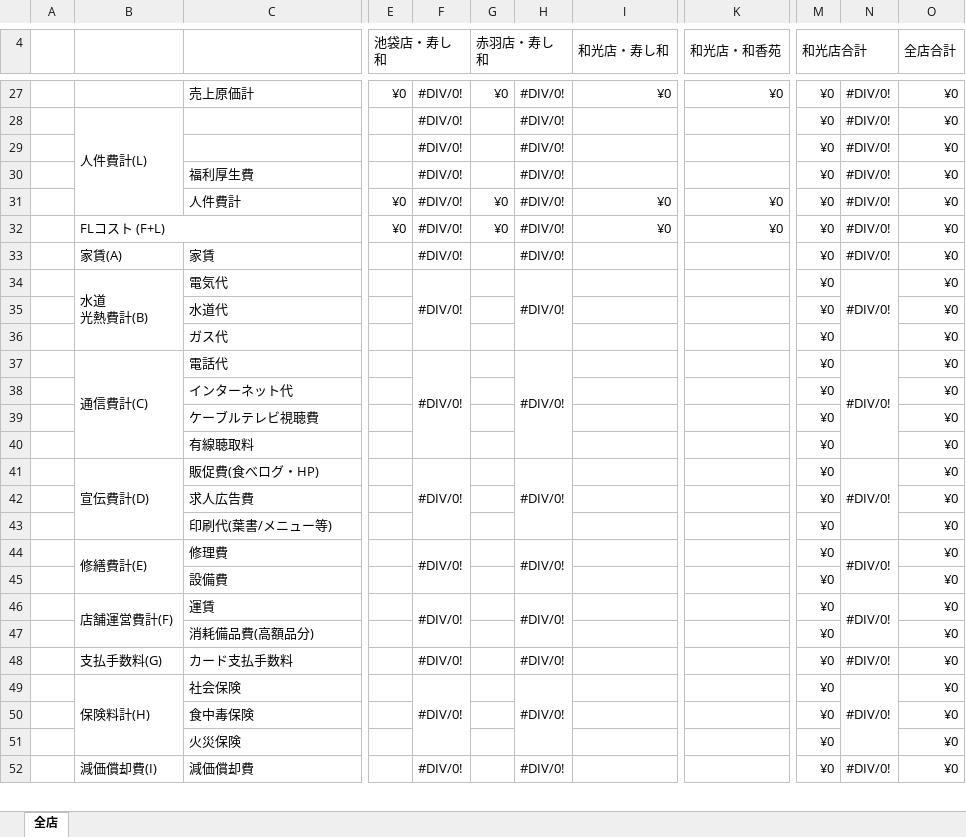
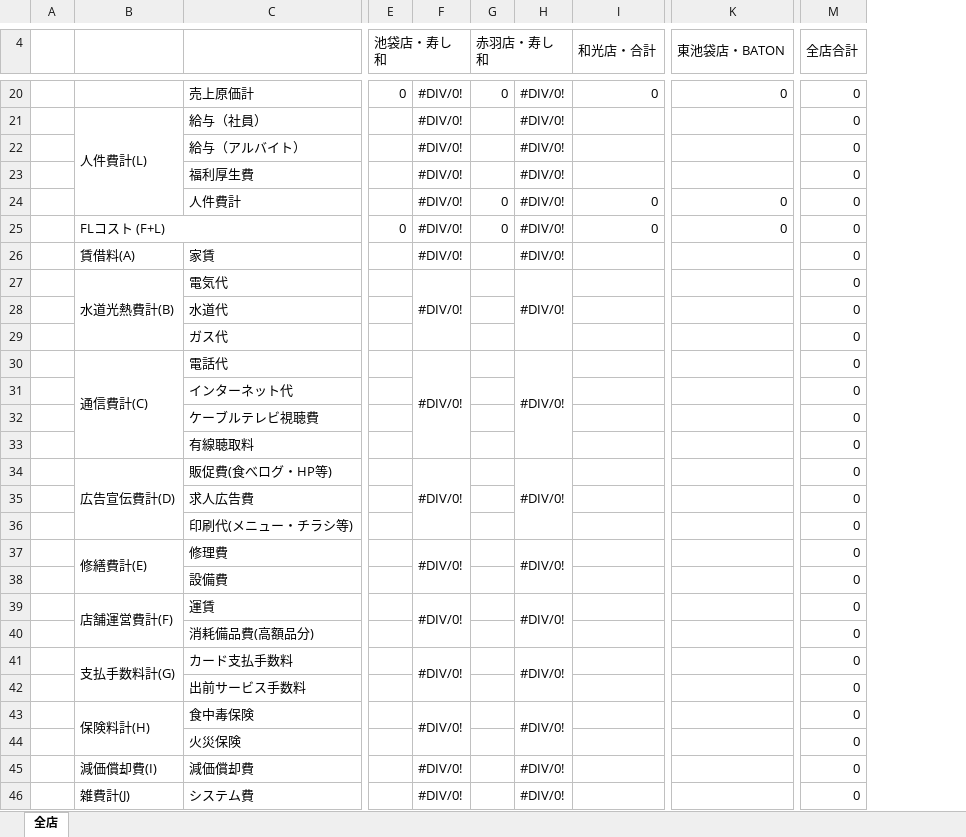
Before and after one commit to mark9211/sushikaz_3.0, an Excel workbook: app/webroot/excel/profit-and-loss.xlsx, sheet 全店, drawn as a sheet; only a part is shown, gaps mark what is left out; values as stored, in another font and other column widths than the file's, no cell formats; removed rows and columns are numbered as before the commit, all else as after; rows hold the shown columns only; ↵ is a line break in a cell; the diff covers the shown part only; the diff names each change by its address in the sheet, - before the commit and + after, or states it on an @@ line.

```diff
--- a/app/webroot/excel/profit-and-loss.xlsx (sheet 全店)
+++ b/app/webroot/excel/profit-and-loss.xlsx (sheet 全店)
-column I (和光店・寿し和), rows 27-32: ¥0 |  |  |  | ¥0 | ¥0
+column I (和光店・合計), rows 20-25: 0 |  |  |  | 0 | 0
-column K (和光店・和香苑), rows 27-32: ¥0 |  |  |  | ¥0 | ¥0
+column K (東池袋店・BATON), rows 20-25: 0 |  |  |  | 0 | 0
-column M (和光店合計), rows 27-42: all ¥0; rows 44-49: all ¥0; rows 51-52: ¥0 | ¥0
-column N, rows 27-41: #DIV/0! | #DIV/0! | #DIV/0! | #DIV/0! | #DIV/0! | #DIV/0! | #DIV/0! | #DIV/0! |  |  | #DIV/0! |  |  |  | #DIV/0!; rows 44-49: #DIV/0! |  | #DIV/0! |  | #DIV/0! | #DIV/0!; row 52: #DIV/0!
-E20 (池袋店・寿し和): ¥0
+E20 (池袋店・寿し和): 0
-G20 (赤羽店・寿し和): ¥0
+G20 (赤羽店・寿し和): 0
-M20:M35 (全店合計): ¥0
+M20:M35 (全店合計): 0
-C21: (empty)
+C21: 給与（社員）
-C22: (empty)
+C22: 給与（アルバイト）
-E24 (池袋店・寿し和): ¥0
+E24 (池袋店・寿し和): (empty)
-G24:G25 (赤羽店・寿し和): ¥0
+G24:G25 (赤羽店・寿し和): 0
-E25 (池袋店・寿し和): ¥0
+E25 (池袋店・寿し和): 0
-B26: 家賃(A)
+B26: 賃借料(A)
-B27: 水道 ↵ 光熱費計(B)
+B27: 水道光熱費計(B)
-B34: 宣伝費計(D)
+B34: 広告宣伝費計(D)
-C34: 販促費(食べログ・HP)
+C34: 販促費(食べログ・HP等)
-row 43:  |  | 印刷代(葉書/メニュー等) |  |  |  |  |  |  | ¥0 |  | ¥0
+row 36:  |  | 印刷代(メニュー・チラシ等) |  |  |  |  |  |  | 0
-M37:M41 (全店合計): ¥0
+M37:M41 (全店合計): 0
-B41: 支払手数料(G)
+B41: 支払手数料計(G)
+B41:B42 merged
+F41:F42 merged
+H41:H42 merged
+row 42:  |  | 出前サービス手数料 |  |  |  |  |  |  | 0
-C43: 社会保険
+C43: 食中毒保険
-M43 (全店合計): ¥0
+M43 (全店合計): 0
-row 50:  |  | 食中毒保険 |  |  |  |  |  |  | ¥0 |  | ¥0
-M44:M45 (全店合計): ¥0
+M44:M45 (全店合計): 0
+row 46:  | 雑費計(J) | システム費 |  | #DIV/0! |  | #DIV/0! |  |  | 0
```
Also changed, not shown: 6 added rows, 11 removed rows, 43 edited cells and merged cells elsewhere in this sheet, cell formats, formulas that keep their value, 3 other files.
